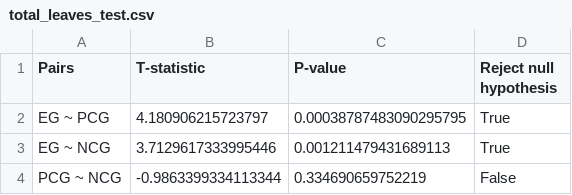
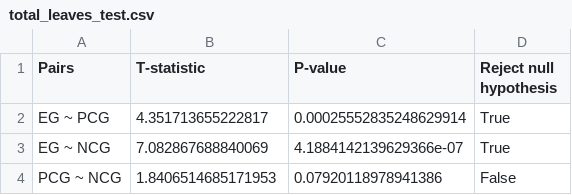
Before and after one commit to CSjianbel/African-Marigold-Analysis, a CSV file: total_leaves_test.csv, drawn as a sheet.

Commit message:
total_leaves_ttest results bug fixed!

```diff
--- a/total_leaves_test.csv
+++ b/total_leaves_test.csv
@@ -1,4 +1,4 @@
 Pairs,T-statistic,P-value,Reject null hypothesis
-EG ~ PCG,4.180906215723797,0.00038787483090295795,True
-EG ~ NCG,3.7129617333995446,0.001211479431689113,True
-PCG ~ NCG,-0.9863399334113344,0.334690659752219,False
+EG ~ PCG,4.351713655222817,0.00025552835248629914,True
+EG ~ NCG,7.082867688840069,4.1884142139629366e-07,True
+PCG ~ NCG,1.8406514685171953,0.07920118978941386,False
```
Also changed, not shown: 1 other file.
